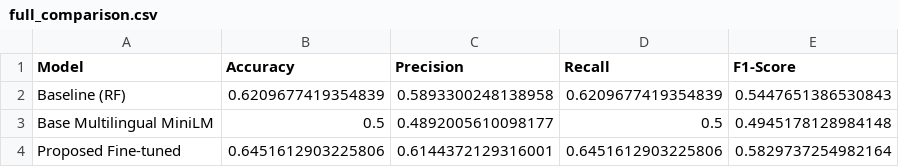
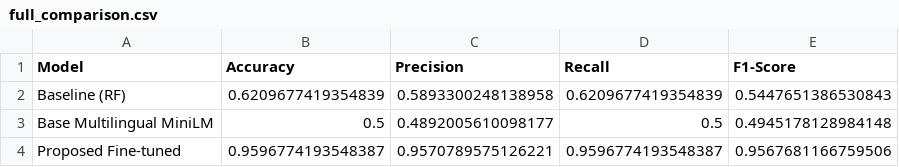
Before and after one commit to PurvaBhoyar/Political_Analyzer, a CSV file: data/output/metrics/full_comparison.csv, drawn as a sheet.

```diff
--- a/data/output/metrics/full_comparison.csv
+++ b/data/output/metrics/full_comparison.csv
@@ -3,2 +3,2 @@ Baseline (RF),0.6209677419354839,0.5893300248138958,0.6209677419354839,0.5447651
 Base Multilingual MiniLM,0.5,0.4892005610098177,0.5,0.4945178128984148
-Proposed Fine-tuned,0.6451612903225806,0.6144372129316001,0.6451612903225806,0.5829737254982164
+Proposed Fine-tuned,0.9596774193548387,0.9570789575126221,0.9596774193548387,0.9567681166759506
```
Also changed, not shown: 13 other files.
